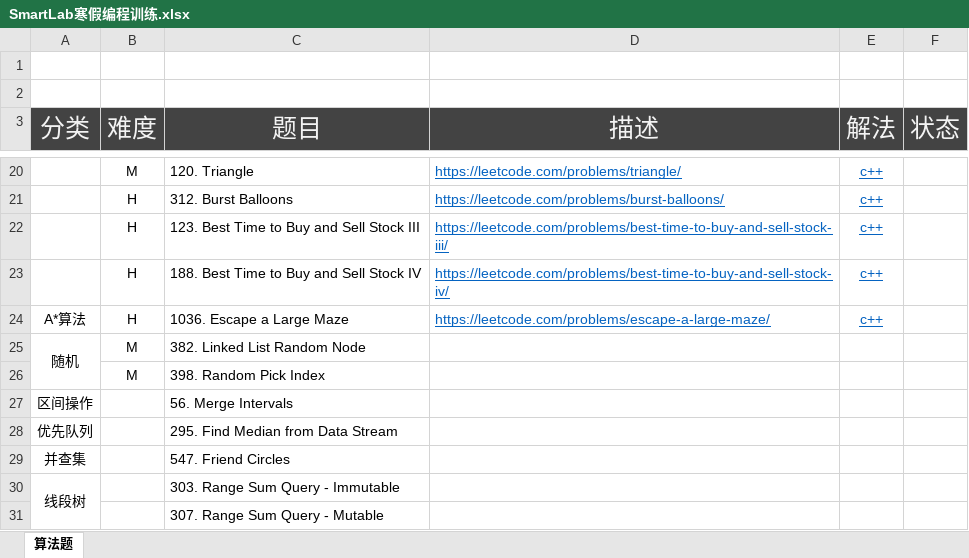
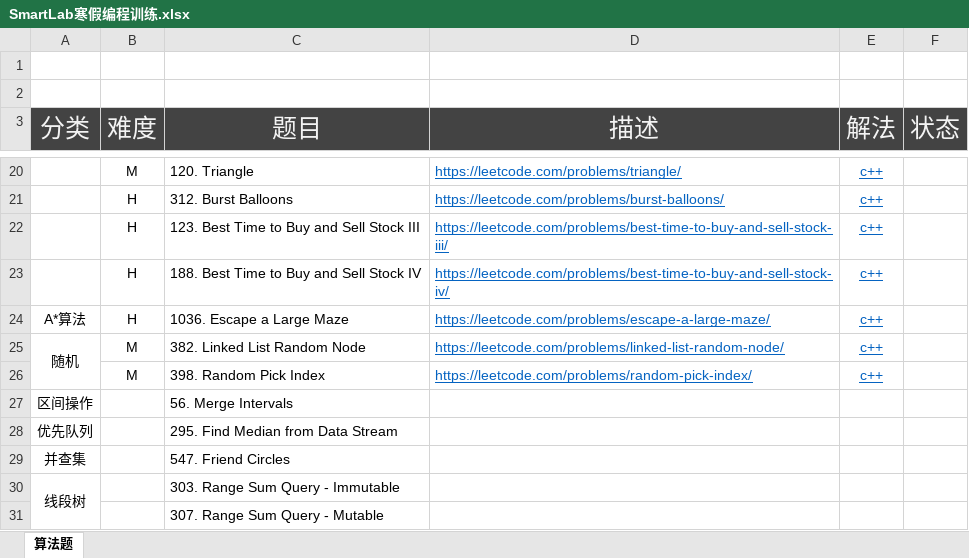
Before and after one commit to lyandut/MyLeetCode, an Excel workbook: SmartLab寒假编程训练.xlsx, sheet 算法题, drawn as a sheet; only a part is shown, gaps mark what is left out; values as stored, in another font and other column widths than the file's, no borders; the diff names each change by its address in the sheet, - before the commit and + after, or states it on an @@ line.

```diff
--- a/SmartLab寒假编程训练.xlsx (sheet 算法题)
+++ b/SmartLab寒假编程训练.xlsx (sheet 算法题)
-D25 (描述): (empty)
+D25 (描述): https://leetcode.com/problems/linked-list-random-node/
-E25:E26 (解法): (empty)
+E25:E26 (解法): c++
-D26 (描述): (empty)
+D26 (描述): https://leetcode.com/problems/random-pick-index/
```
Also changed, not shown: 13 other files.
